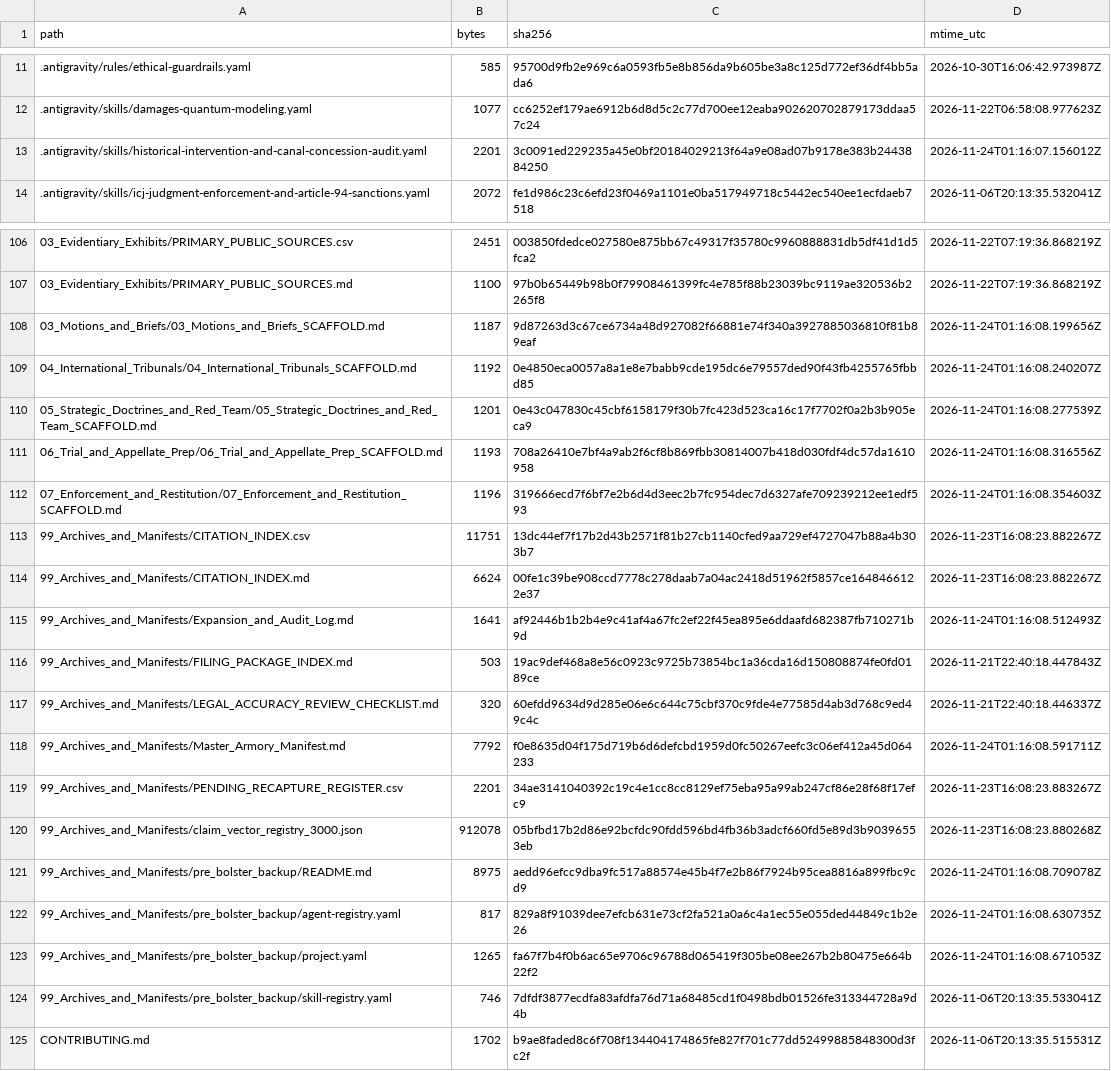
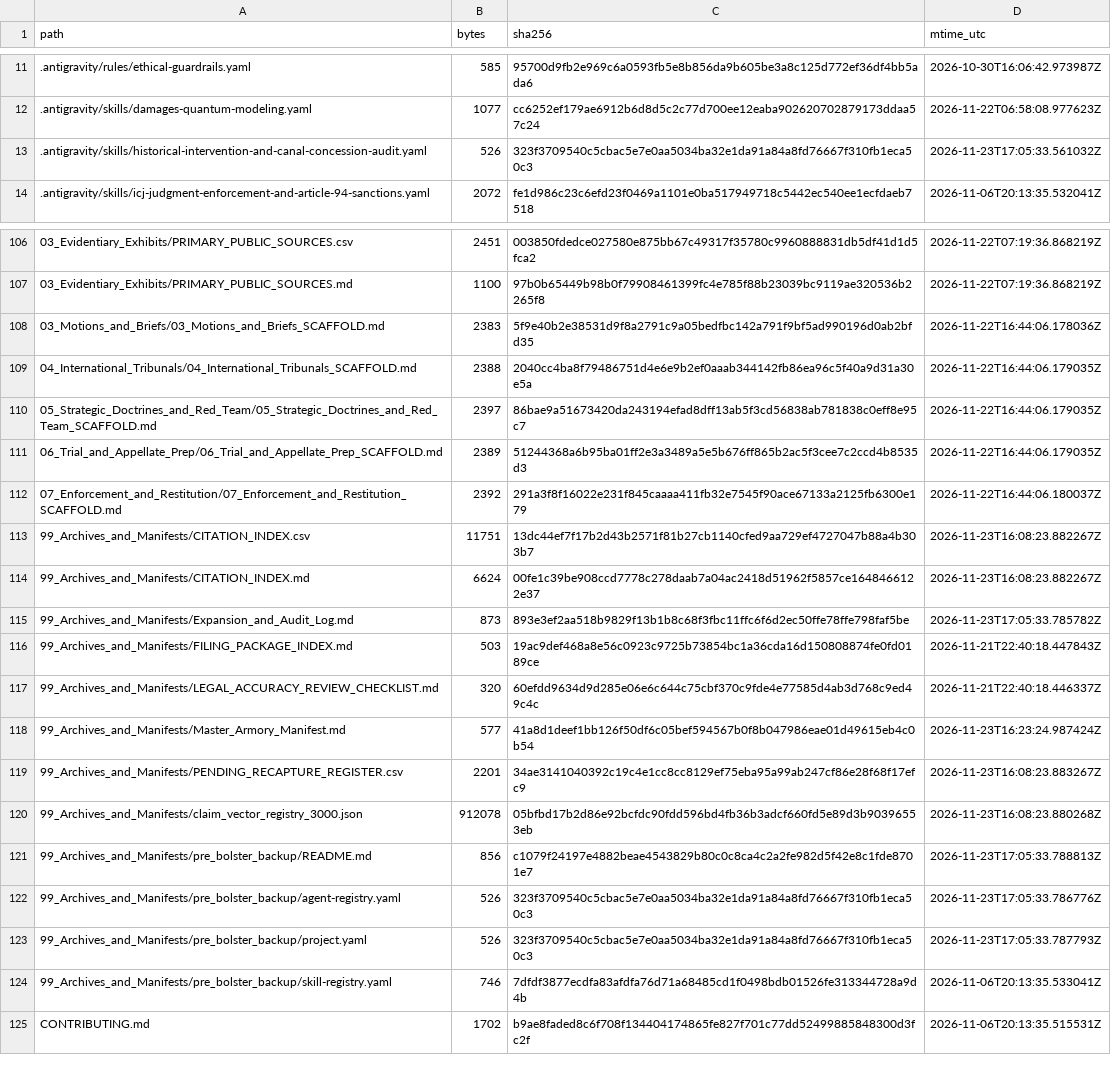
Before and after one commit to GlobalRestitutionAlliance/turtle-island-us-ak-king-salmon-tribe-master-litigation, a CSV file: 99_Archives_and_Manifests/MANIFEST_SHA256.csv, drawn as a sheet; only a part is shown, gaps mark what is left out; the diff covers the shown part only.

```diff
--- a/99_Archives_and_Manifests/MANIFEST_SHA256.csv
+++ b/99_Archives_and_Manifests/MANIFEST_SHA256.csv
@@ -12,3 +12,3 @@ path,bytes,sha256,mtime_utc
 .antigravity/skills/damages-quantum-modeling.yaml,1077,cc6252ef179ae6912b6d8d5c2c77d700ee12eaba902620702879173ddaa57c24,2026-11-22T06:58:08.977623Z
-.antigravity/skills/historical-intervention-and-canal-concession-audit.yaml,2201,3c0091ed229235a45e0bf20184029213f64a9e08ad07b9178e383b2443884250,2026-11-24T01:16:07.156012Z
+.antigravity/skills/historical-intervention-and-canal-concession-audit.yaml,526,323f3709540c5cbac5e7e0aa5034ba32e1da91a84a8fd76667f310fb1eca50c3,2026-11-23T17:05:33.561032Z
 .antigravity/skills/icj-judgment-enforcement-and-article-94-sanctions.yaml,2072,fe1d986c23c6efd23f0469a1101e0ba517949718c5442ec540ee1ecfdaeb7518,2026-11-06T20:13:35.532041Z
@@ -107,18 +107,18 @@ path,bytes,sha256,mtime_utc
 03_Evidentiary_Exhibits/PRIMARY_PUBLIC_SOURCES.md,1100,97b0b65449b98b0f79908461399fc4e785f88b23039bc9119ae320536b2265f8,2026-11-22T07:19:36.868219Z
-03_Motions_and_Briefs/03_Motions_and_Briefs_SCAFFOLD.md,1187,9d87263d3c67ce6734a48d927082f66881e74f340a3927885036810f81b89eaf,2026-11-24T01:16:08.199656Z
-04_International_Tribunals/04_International_Tribunals_SCAFFOLD.md,1192,0e4850eca0057a8a1e8e7babb9cde195dc6e79557ded90f43fb4255765fbbd85,2026-11-24T01:16:08.240207Z
-05_Strategic_Doctrines_and_Red_Team/05_Strategic_Doctrines_and_Red_Team_SCAFFOLD.md,1201,0e43c047830c45cbf6158179f30b7fc423d523ca16c17f7702f0a2b3b905eca9,2026-11-24T01:16:08.277539Z
-06_Trial_and_Appellate_Prep/06_Trial_and_Appellate_Prep_SCAFFOLD.md,1193,708a26410e7bf4a9ab2f6cf8b869fbb30814007b418d030fdf4dc57da1610958,2026-11-24T01:16:08.316556Z
-07_Enforcement_and_Restitution/07_Enforcement_and_Restitution_SCAFFOLD.md,1196,319666ecd7f6bf7e2b6d4d3eec2b7fc954dec7d6327afe709239212ee1edf593,2026-11-24T01:16:08.354603Z
+03_Motions_and_Briefs/03_Motions_and_Briefs_SCAFFOLD.md,2383,5f9e40b2e38531d9f8a2791c9a05bedfbc142a791f9bf5ad990196d0ab2bfd35,2026-11-22T16:44:06.178036Z
+04_International_Tribunals/04_International_Tribunals_SCAFFOLD.md,2388,2040cc4ba8f79486751d4e6e9b2ef0aaab344142fb86ea96c5f40a9d31a30e5a,2026-11-22T16:44:06.179035Z
+05_Strategic_Doctrines_and_Red_Team/05_Strategic_Doctrines_and_Red_Team_SCAFFOLD.md,2397,86bae9a51673420da243194efad8dff13ab5f3cd56838ab781838c0eff8e95c7,2026-11-22T16:44:06.179035Z
+06_Trial_and_Appellate_Prep/06_Trial_and_Appellate_Prep_SCAFFOLD.md,2389,51244368a6b95ba01ff2e3a3489a5e5b676ff865b2ac5f3cee7c2ccd4b8535d3,2026-11-22T16:44:06.179035Z
+07_Enforcement_and_Restitution/07_Enforcement_and_Restitution_SCAFFOLD.md,2392,291a3f8f16022e231f845caaaa411fb32e7545f90ace67133a2125fb6300e179,2026-11-22T16:44:06.180037Z
 99_Archives_and_Manifests/CITATION_INDEX.csv,11751,13dc44ef7f17b2d43b2571f81b27cb1140cfed9aa729ef4727047b88a4b303b7,2026-11-23T16:08:23.882267Z
 99_Archives_and_Manifests/CITATION_INDEX.md,6624,00fe1c39be908ccd7778c278daab7a04ac2418d51962f5857ce1648466122e37,2026-11-23T16:08:23.882267Z
-99_Archives_and_Manifests/Expansion_and_Audit_Log.md,1641,af92446b1b2b4e9c41af4a67fc2ef22f45ea895e6ddaafd682387fb710271b9d,2026-11-24T01:16:08.512493Z
+99_Archives_and_Manifests/Expansion_and_Audit_Log.md,873,893e3ef2aa518b9829f13b1b8c68f3fbc11ffc6f6d2ec50ffe78ffe798faf5be,2026-11-23T17:05:33.785782Z
 99_Archives_and_Manifests/FILING_PACKAGE_INDEX.md,503,19ac9def468a8e56c0923c9725b73854bc1a36cda16d150808874fe0fd0189ce,2026-11-21T22:40:18.447843Z
 99_Archives_and_Manifests/LEGAL_ACCURACY_REVIEW_CHECKLIST.md,320,60efdd9634d9d285e06e6c644c75cbf370c9fde4e77585d4ab3d768c9ed49c4c,2026-11-21T22:40:18.446337Z
-99_Archives_and_Manifests/Master_Armory_Manifest.md,7792,f0e8635d04f175d719b6d6defcbd1959d0fc50267eefc3c06ef412a45d064233,2026-11-24T01:16:08.591711Z
+99_Archives_and_Manifests/Master_Armory_Manifest.md,577,41a8d1deef1bb126f50df6c05bef594567b0f8b047986eae01d49615eb4c0b54,2026-11-23T16:23:24.987424Z
 99_Archives_and_Manifests/PENDING_RECAPTURE_REGISTER.csv,2201,34ae3141040392c19c4e1cc8cc8129ef75eba95a99ab247cf86e28f68f17efc9,2026-11-23T16:08:23.883267Z
 99_Archives_and_Manifests/claim_vector_registry_3000.json,912078,05bfbd17b2d86e92bcfdc90fdd596bd4fb36b3adcf660fd5e89d3b90396553eb,2026-11-23T16:08:23.880268Z
-99_Archives_and_Manifests/pre_bolster_backup/README.md,8975,aedd96efcc9dba9fc517a88574e45b4f7e2b86f7924b95cea8816a899fbc9cd9,2026-11-24T01:16:08.709078Z
-99_Archives_and_Manifests/pre_bolster_backup/agent-registry.yaml,817,829a8f91039dee7efcb631e73cf2fa521a0a6c4a1ec55e055ded44849c1b2e26,2026-11-24T01:16:08.630735Z
-99_Archives_and_Manifests/pre_bolster_backup/project.yaml,1265,fa67f7b4f0b6ac65e9706c96788d065419f305be08ee267b2b80475e664b22f2,2026-11-24T01:16:08.671053Z
+99_Archives_and_Manifests/pre_bolster_backup/README.md,856,c1079f24197e4882beae4543829b80c0c8ca4c2a2fe982d5f42e8c1fde8701e7,2026-11-23T17:05:33.788813Z
+99_Archives_and_Manifests/pre_bolster_backup/agent-registry.yaml,526,323f3709540c5cbac5e7e0aa5034ba32e1da91a84a8fd76667f310fb1eca50c3,2026-11-23T17:05:33.786776Z
+99_Archives_and_Manifests/pre_bolster_backup/project.yaml,526,323f3709540c5cbac5e7e0aa5034ba32e1da91a84a8fd76667f310fb1eca50c3,2026-11-23T17:05:33.787793Z
 99_Archives_and_Manifests/pre_bolster_backup/skill-registry.yaml,746,7dfdf3877ecdfa83afdfa76d71a68485cd1f0498bdb01526fe313344728a9d4b,2026-11-06T20:13:35.533041Z
```
Also changed, not shown: 77 edited cells elsewhere in this file, 37 other files.
